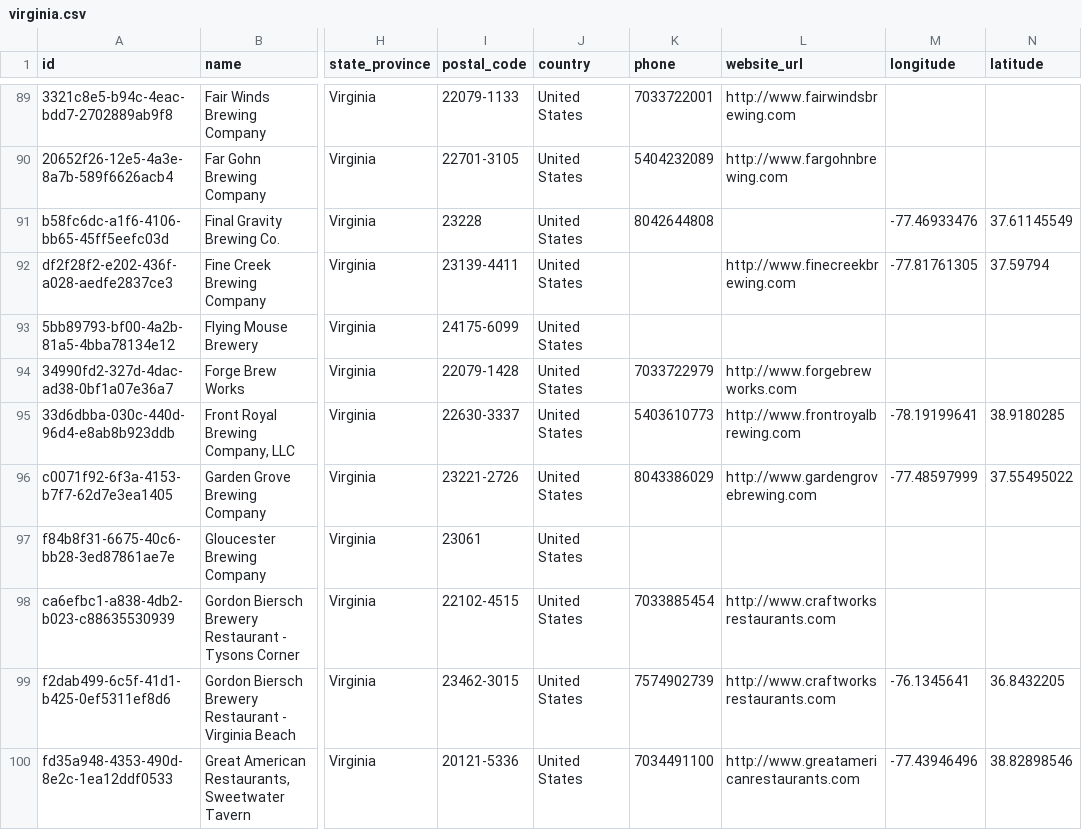
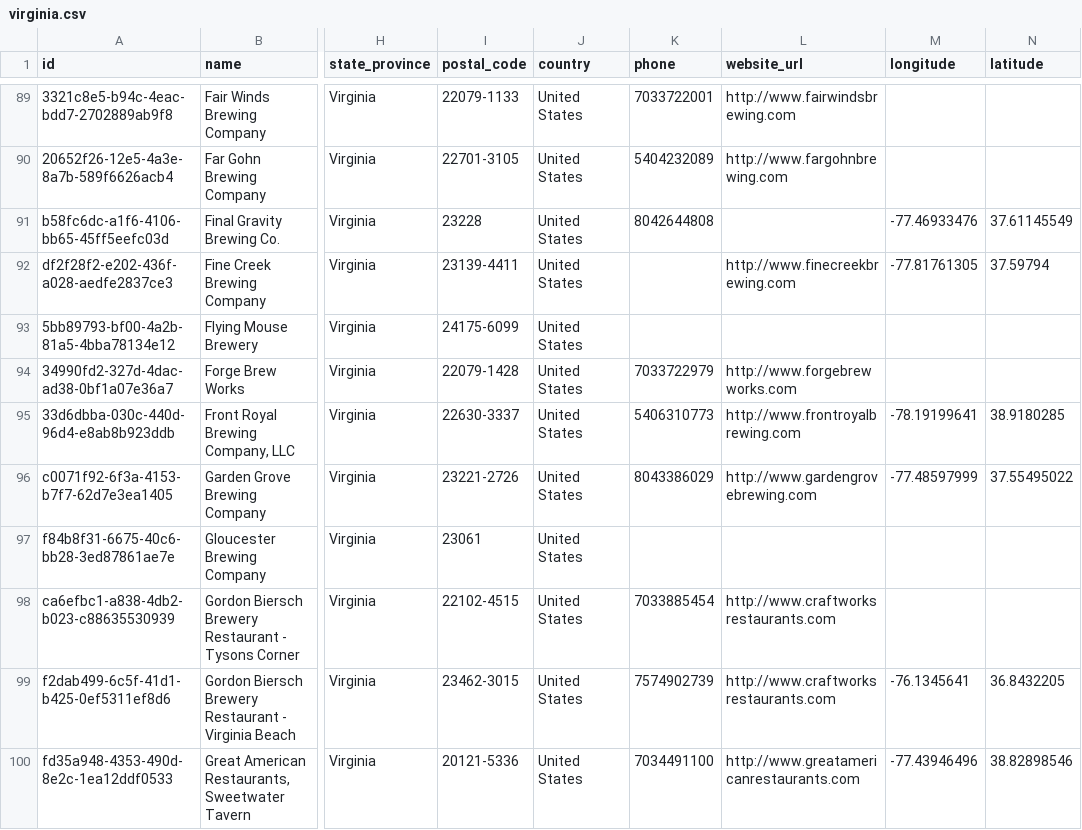
Before and after one commit to openbrewerydb/openbrewerydb, a CSV file: data/united-states/virginia.csv, drawn as a sheet; only a part is shown, gaps mark what is left out; the diff names each change by its address in the sheet, - before the commit and + after, or states it on an @@ line.

Commit message:
Update virginia.csv fixing Front Royal Brewing Company (#181)
Fixes the phone number of Front Royal Brewing Company

```diff
--- a/data/united-states/virginia.csv
+++ b/data/united-states/virginia.csv
-K95 (phone): 5403610773
+K95 (phone): 5406310773
```
